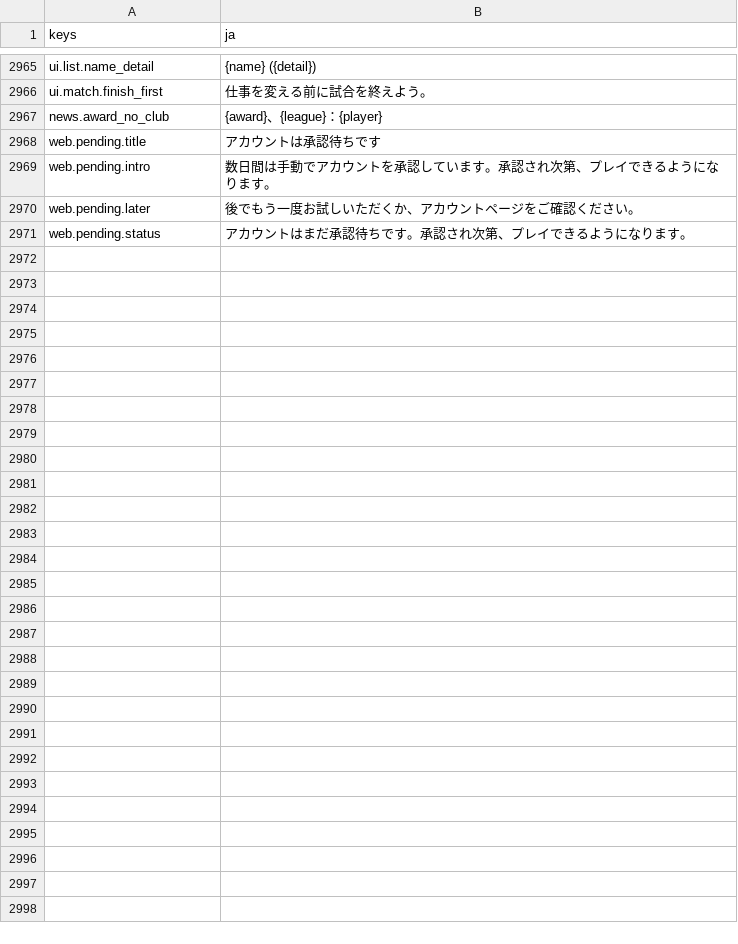
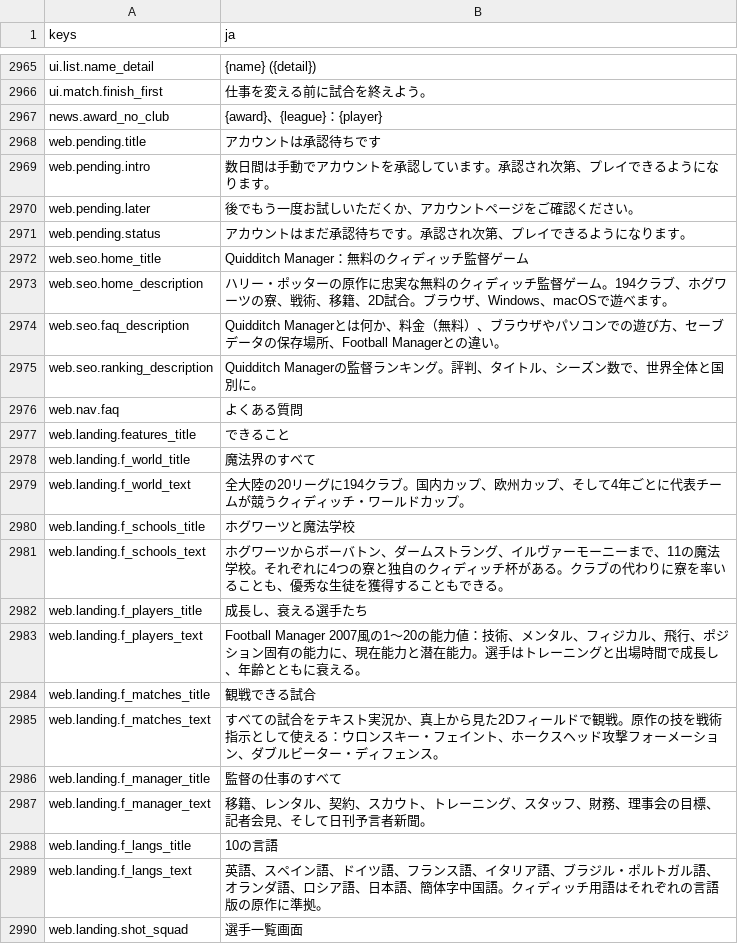
Before and after one commit to fergmolina/quidditch-manager, a CSV file: locale/tr/ja.csv, drawn as a sheet; only a part is shown, gaps mark what is left out; the diff covers the shown part only.

Commit message:
Quidditch Manager 0.12.2: search engines and the public site
robots.txt and sitemap.xml (public pages in 10 languages with hreflang alternates); canonical URL per language,
hreflang, meta description, Open Graph and Twitter tags, schema.org JSON-LD (WebSite, VideoGame, FAQPage);
/ranking, /privacy and /terms indexable; home page with features and captures; new /faq; IndexNow key and
deploy/indexnow.sh; Caddy redirects plain HTTP to https; README links the hosted version.

```diff
--- a/locale/tr/ja.csv
+++ b/locale/tr/ja.csv
@@ -3063 +3063,20 @@ web.pending.later,後でもう一度お試しいただくか、アカウント
 web.pending.status,アカウントはまだ承認待ちです。承認され次第、プレイできるようになります。
+web.seo.home_title,Quidditch Manager：無料のクィディッチ監督ゲーム
+web.seo.home_description,ハリー・ポッターの原作に忠実な無料のクィディッチ監督ゲーム。194クラブ、ホグワーツの寮、戦術、移籍、2D試合。ブラウザ、Windows、macOSで遊べます。
+web.seo.faq_description,Quidditch Managerとは何か、料金（無料）、ブラウザやパソコンでの遊び方、セーブデータの保存場所、Football Managerとの違い。
+web.seo.ranking_description,Quidditch Managerの監督ランキング。評判、タイトル、シーズン数で、世界全体と国別に。
+web.nav.faq,よくある質問
+web.landing.features_title,できること
+web.landing.f_world_title,魔法界のすべて
+web.landing.f_world_text,全大陸の20リーグに194クラブ。国内カップ、欧州カップ、そして4年ごとに代表チームが競うクィディッチ・ワールドカップ。
+web.landing.f_schools_title,ホグワーツと魔法学校
+web.landing.f_schools_text,ホグワーツからボーバトン、ダームストラング、イルヴァーモーニーまで、11の魔法学校。それぞれに4つの寮と独自のクィディッチ杯がある。クラブの代わりに寮を率いることも、優秀な生徒を獲得することもできる。
+web.landing.f_players_title,成長し、衰える選手たち
+web.landing.f_players_text,Football Manager 2007風の1〜20の能力値：技術、メンタル、フィジカル、飛行、ポジション固有の能力に、現在能力と潜在能力。選手はトレーニングと出場時間で成長し、年齢とともに衰える。
+web.landing.f_matches_title,観戦できる試合
+web.landing.f_matches_text,すべての試合をテキスト実況か、真上から見た2Dフィールドで観戦。原作の技を戦術指示として使える：ウロンスキー・フェイント、ホークスヘッド攻撃フォーメーション、ダブルビーター・ディフェンス。
+web.landing.f_manager_title,監督の仕事のすべて
+web.landing.f_manager_text,移籍、レンタル、契約、スカウト、トレーニング、スタッフ、財務、理事会の目標、記者会見、そして日刊予言者新聞。
+web.landing.f_langs_title,10の言語
+web.landing.f_langs_text,英語、スペイン語、ドイツ語、フランス語、イタリア語、ブラジル・ポルトガル語、オランダ語、ロシア語、日本語、簡体字中国語。クィディッチ用語はそれぞれの言語版の原作に準拠。
+web.landing.shot_squad,選手一覧画面
```
Also changed, not shown: 23 added rows elsewhere in this file, locale/tr/de.csv, locale/tr/fr.csv, 41 other files.
